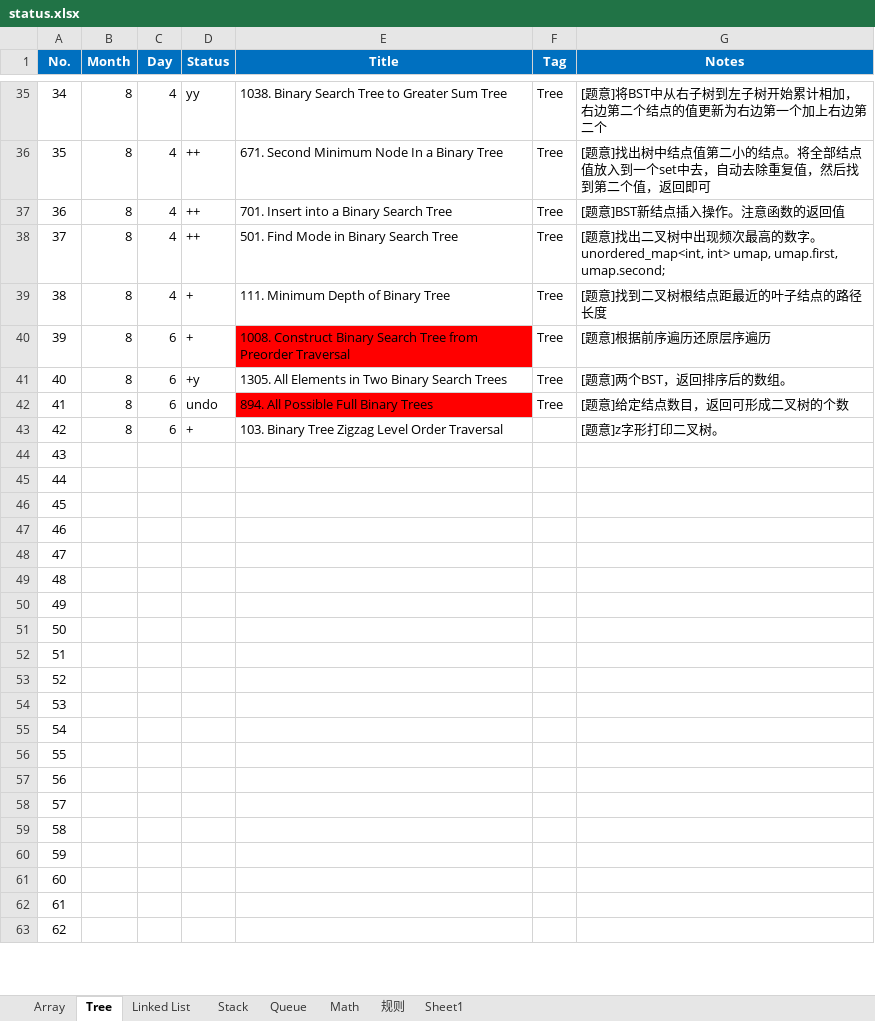
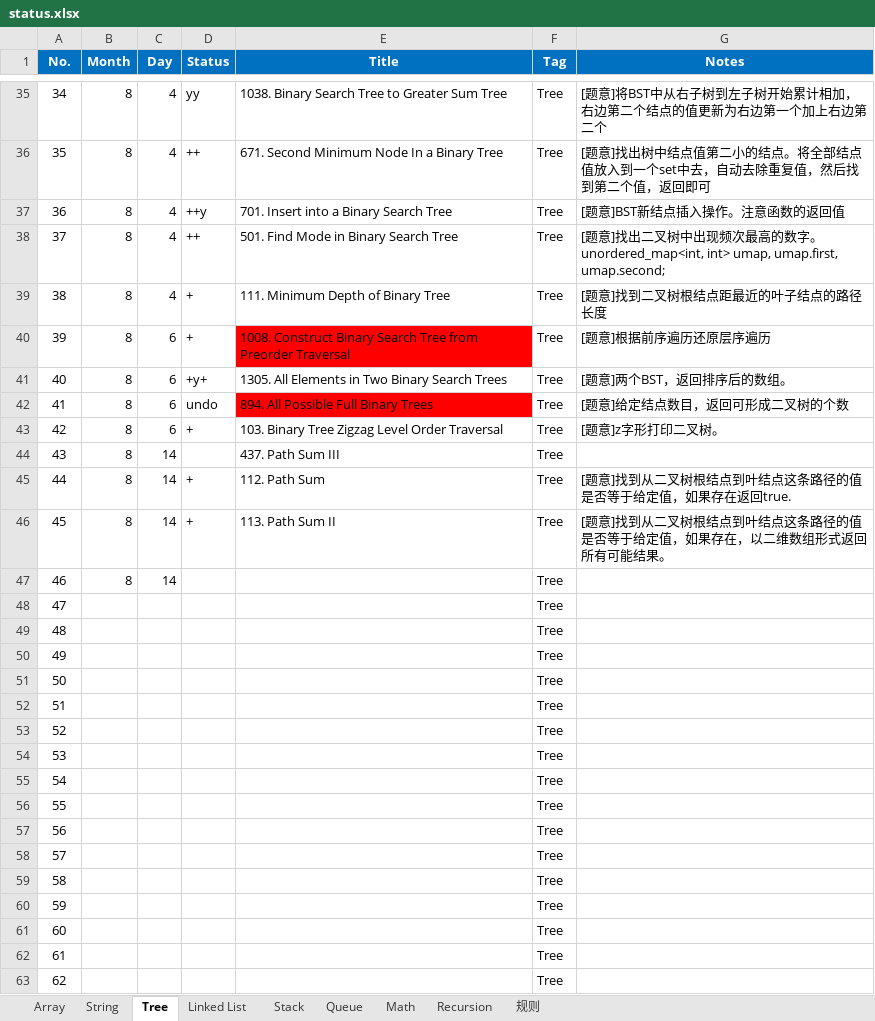
Before and after one commit to ZTidus/DataStructure, an Excel workbook: OJ/LeetCode/status.xlsx, sheet Tree, drawn as a sheet; only a part is shown, gaps mark what is left out; values as stored, in another font and other column widths than the file's, no borders; the diff covers the shown part only; the diff names each change by its address in the sheet, - before the commit and + after, or states it on an @@ line.

Commit message:
update leetcode status

```diff
--- a/OJ/LeetCode/status.xlsx (sheet Tree)
+++ b/OJ/LeetCode/status.xlsx (sheet Tree)
-sheet tab: Sheet1
+sheet tab: String
+sheet tab: Recursion
@@ sheet tab order changed: Array | String | Tree | Linked List | Stack | Queue | Math | Recursion | 规则 @@
-D37 (Status): ++
+D37 (Status): ++y
-D41 (Status): +y
+D41 (Status): +y+
-F43:F63 (Tag): (empty)
+F43:F63 (Tag): Tree
-B44:B47 (Month): (empty)
+B44:B47 (Month): 8
-C44:C47 (Day): (empty)
+C44:C47 (Day): 14
-E44 (Title): (empty)
+E44 (Title): 437. Path Sum III
-D45:D46 (Status): (empty)
+D45:D46 (Status): +
-E45 (Title): (empty)
+E45 (Title): 112. Path Sum
-G45 (Notes): (empty)
+G45 (Notes): [题意]找到从二叉树根结点到叶结点这条路径的值是否等于给定值，如果存在返回true.
-E46 (Title): (empty)
+E46 (Title): 113. Path Sum II
-G46 (Notes): (empty)
+G46 (Notes): [题意]找到从二叉树根结点到叶结点这条路径的值是否等于给定值，如果存在，以二维数组形式返回所有可能结果。
```
Also changed, not shown: 19 edited cells elsewhere in this sheet.
